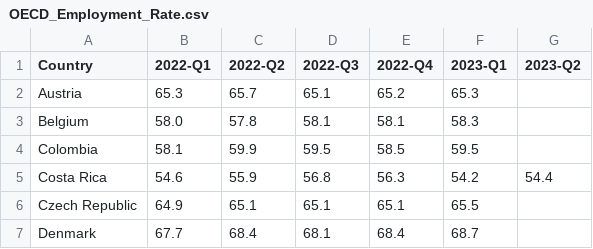
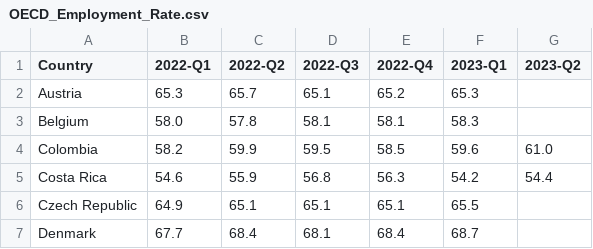
Before and after one commit to Qery-Data/NLM-Datatracker, a CSV file: data/OECD_Employment_Rate.csv, drawn as a sheet; only a part is shown.

Commit message:
Latest data: 2023-08-08-09-08-36

```diff
--- a/data/OECD_Employment_Rate.csv
+++ b/data/OECD_Employment_Rate.csv
@@ -3,3 +3,3 @@ Austria,65.3,65.7,65.1,65.2,65.3,
 Belgium,58.0,57.8,58.1,58.1,58.3,
-Colombia,58.1,59.9,59.5,58.5,59.5,
+Colombia,58.2,59.9,59.5,58.5,59.6,61.0
 Costa Rica,54.6,55.9,56.8,56.3,54.2,54.4
```
Also changed, not shown: data/OECD_Employment_Rate_Men.csv, data/OECD_Employment_Rate_Women.csv.
